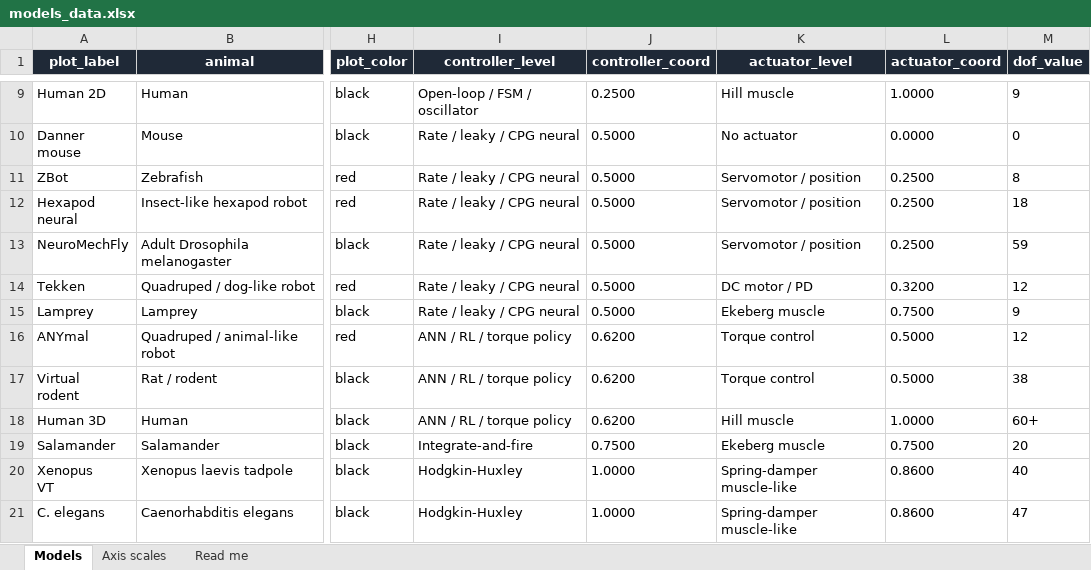
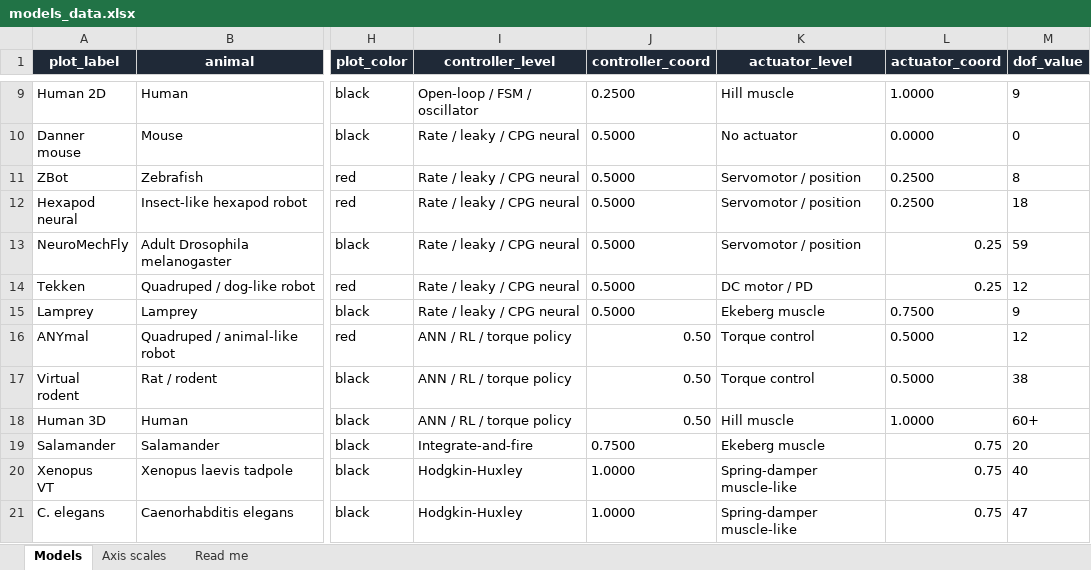
Before and after one commit to AlexPazzaglia/JEB2026_Review_Ijspeert_Figures, an Excel workbook: models_data.xlsx, sheet Models, drawn as a sheet; only a part is shown, gaps mark what is left out; values as stored, in another font and other column widths than the file's, no borders; table styles not drawn; the diff names each change by its address in the sheet, - before the commit and + after, or states it on an @@ line.

```diff
--- a/models_data.xlsx (sheet Models)
+++ b/models_data.xlsx (sheet Models)
-L13 (actuator_coord): 0.2500
+L13 (actuator_coord): 0.25
-L14 (actuator_coord): 0.3200
+L14 (actuator_coord): 0.25
-J16:J18 (controller_coord): 0.6200
+J16:J18 (controller_coord): 0.50
-L19 (actuator_coord): 0.7500
+L19 (actuator_coord): 0.75
-L20:L21 (actuator_coord): 0.8600
+L20:L21 (actuator_coord): 0.75
```
Also changed, not shown: sheet Axis scales, 3 other files.
